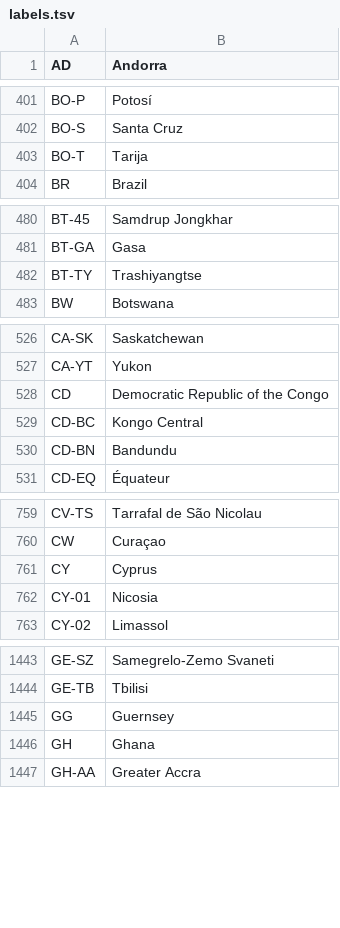
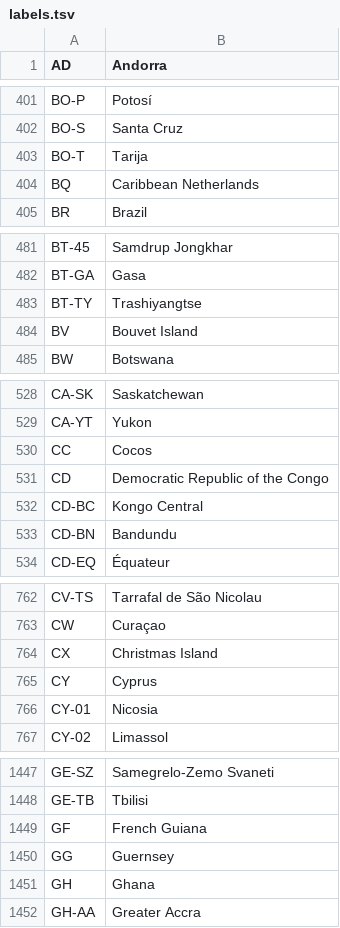
Before and after one commit to CatalogueOfLife/col-gazetteers, a TSV file: iso/labels.tsv, drawn as a sheet; only a part is shown, gaps mark what is left out; the diff covers the shown part only; the diff names each change by its address in the sheet, - before the commit and + after, or states it on an @@ line.

```diff
--- a/iso/labels.tsv
+++ b/iso/labels.tsv
+row 404: BQ | Caribbean Netherlands
+row 484: BV | Bouvet Island
+row 530: CC | Cocos
+row 764: CX | Christmas Island
+row 1449: GF | French Guiana
```
Also changed, not shown: 6 added rows elsewhere in this file, 13 other files.
